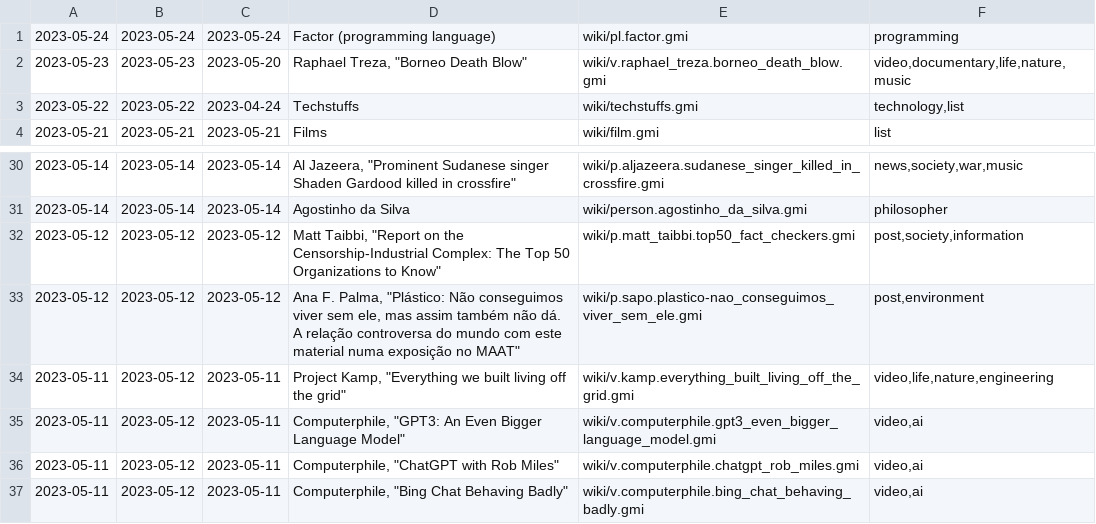
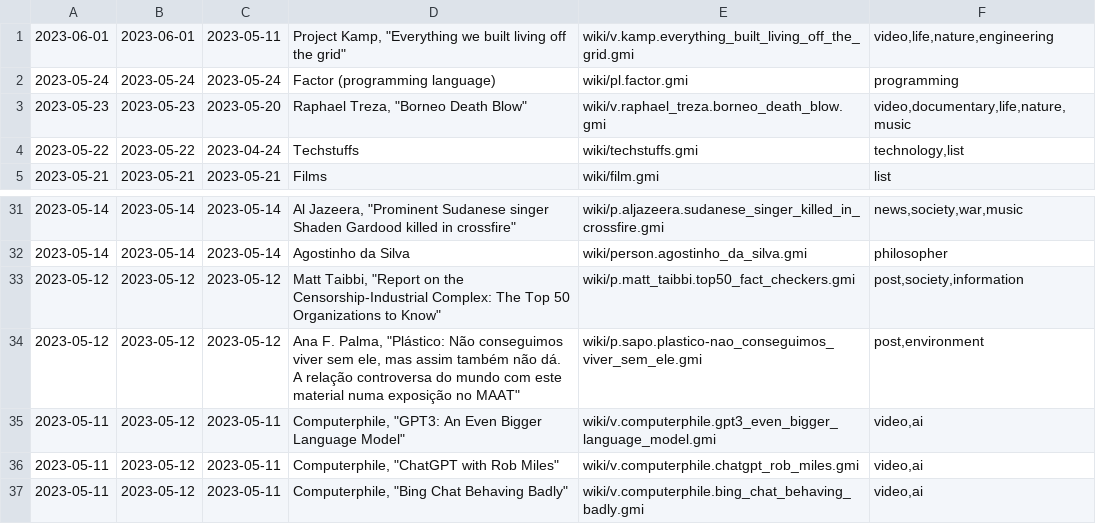
Before and after one commit to siiky/siiky.github.io, a TSV file: wiki-meta.tsv, drawn as a sheet; only a part is shown, gaps mark what is left out; removed rows and columns are numbered as before the commit, all else as after; the diff names each change by its address in the sheet, - before the commit and + after, or states it on an @@ line.

```diff
--- a/wiki-meta.tsv
+++ b/wiki-meta.tsv
+row 1: 2023-06-01 | 2023-06-01 | 2023-05-11 | Project Kamp, "Everything we built living off the grid" | wiki/v.kamp.everything_built_living_off_the_grid.gmi | video,life,nature,engineering
-row 34: 2023-05-11 | 2023-05-12 | 2023-05-11 | Project Kamp, "Everything we built living off the grid" | wiki/v.kamp.everything_built_living_off_the_grid.gmi | video,life,nature,engineering
```
Also changed, not shown: 17 other files.
